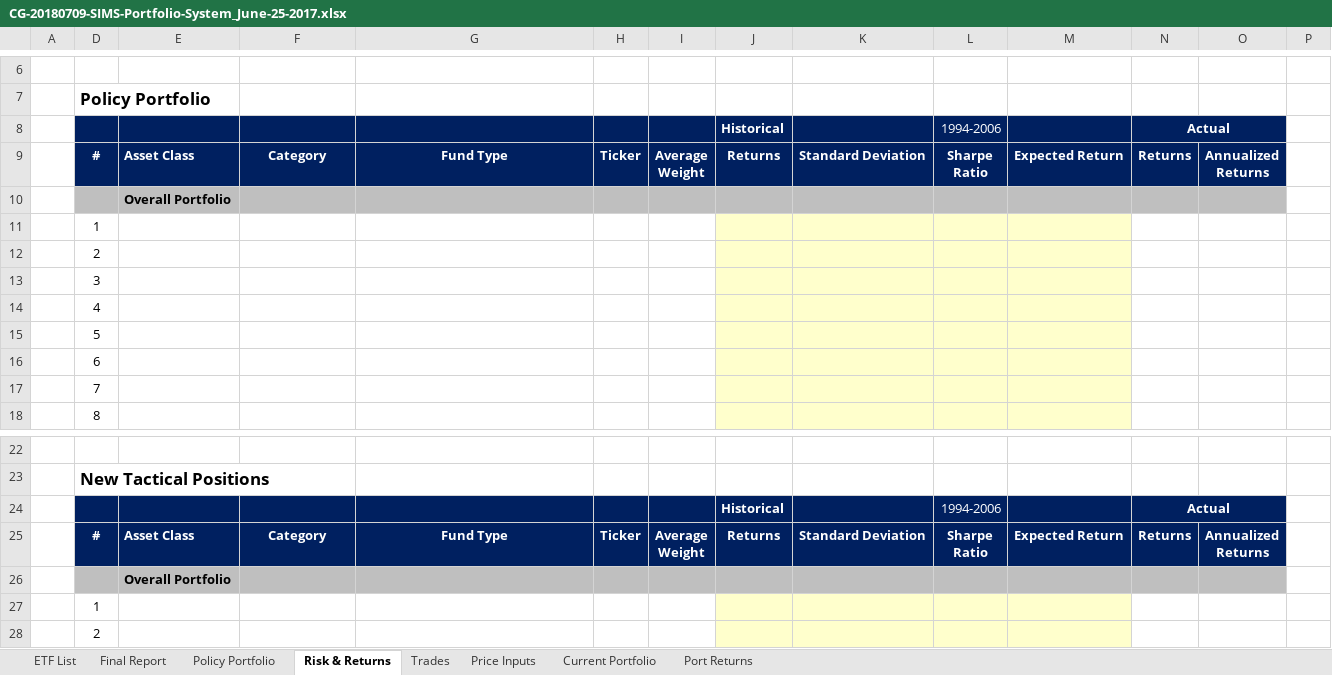
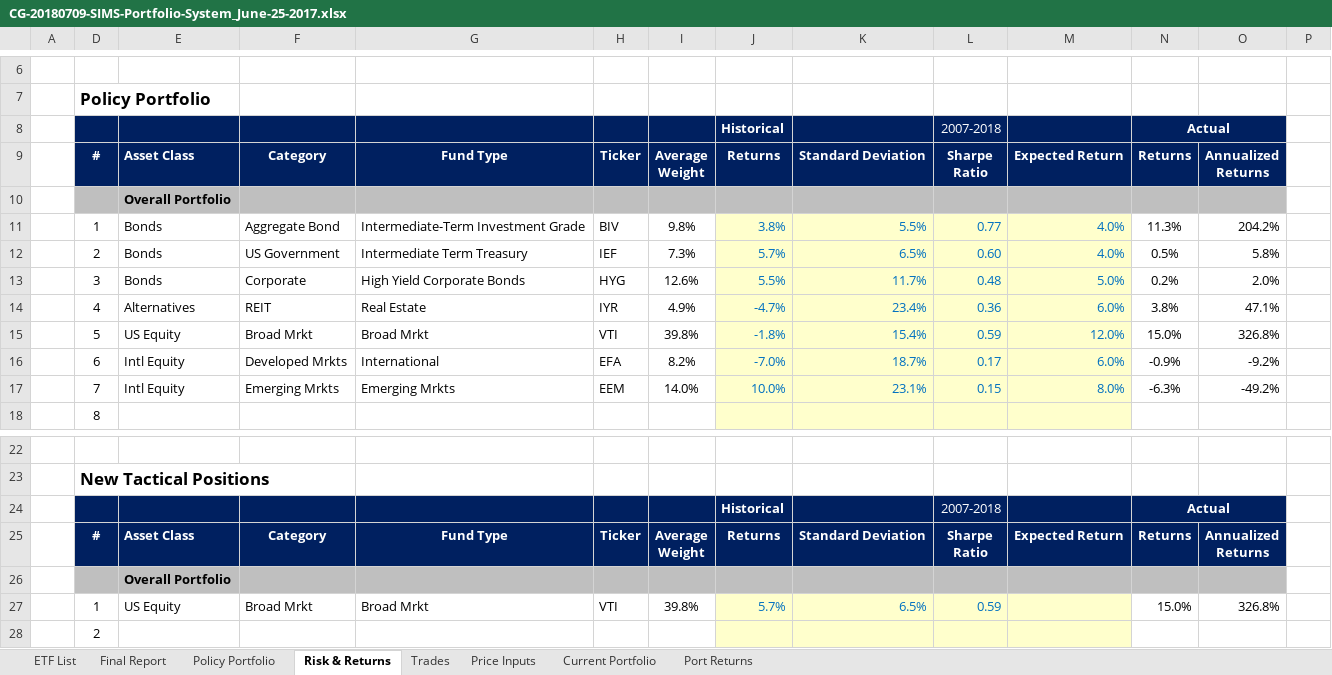
Before and after one commit to gaioNL/Portfolio.Management.Rice.2018, an Excel workbook: 5.Capstone/wk1/CG-20180709-SIMS-Portfolio-System_June-25-2017.xlsx, sheet Risk & Returns, drawn as a sheet; only a part is shown, gaps mark what is left out; values as stored, in another font and other column widths than the file's, no borders; charts and pictures not drawn; removed rows and columns are numbered as before the commit, all else as after; rows hold the shown columns only; the diff names each change by its address in the sheet, - before the commit and + after, or states it on an @@ line.

```diff
--- a/5.Capstone/wk1/CG-20180709-SIMS-Portfolio-System_June-25-2017.xlsx (sheet Risk & Returns)
+++ b/5.Capstone/wk1/CG-20180709-SIMS-Portfolio-System_June-25-2017.xlsx (sheet Risk & Returns)
-L8: 1994-2006
+L8: 2007-2018
-row 11:  | 1
-row 12:  | 2
-row 13:  | 3
-row 14:  | 4
-row 15:  | 5
-row 16:  | 6
-row 17:  | 7
+row 11:  | 1 | Bonds | Aggregate Bond | Intermediate-Term Investment Grade | BIV | 9.8% | 3.8% | 5.5% | 0.77 | 4.0% | 11.3% | 204.2%
+row 12:  | 2 | Bonds | US Government | Intermediate Term Treasury | IEF | 7.3% | 5.7% | 6.5% | 0.60 | 4.0% | 0.5% | 5.8%
+row 13:  | 3 | Bonds | Corporate | High Yield Corporate Bonds | HYG | 12.6% | 5.5% | 11.7% | 0.48 | 5.0% | 0.2% | 2.0%
+row 14:  | 4 | Alternatives | REIT | Real Estate | IYR | 4.9% | -4.7% | 23.4% | 0.36 | 6.0% | 3.8% | 47.1%
+row 15:  | 5 | US Equity | Broad Mrkt | Broad Mrkt | VTI | 39.8% | -1.8% | 15.4% | 0.59 | 12.0% | 15.0% | 326.8%
+row 16:  | 6 | Intl Equity | Developed Mrkts | International | EFA | 8.2% | -7.0% | 18.7% | 0.17 | 6.0% | -0.9% | -9.2%
+row 17:  | 7 | Intl Equity | Emerging Mrkts | Emerging Mrkts | EEM | 14.0% | 10.0% | 23.1% | 0.15 | 8.0% | -6.3% | -49.2%
-L24: 1994-2006
+L24: 2007-2018
-row 27:  | 1
+row 27:  | 1 | US Equity | Broad Mrkt | Broad Mrkt | VTI | 39.8% | 5.7% | 6.5% | 0.59 |  | 15.0% | 326.8%
```
Also changed, not shown: sheet Port Returns, sheet Policy Portfolio, sheet Price Inputs, sheet Trades, sheet Final Report, sheet Current Portfolio, formulas that keep their value, hidden cells, charts or pictures, 5.Capstone/wk1/CG-SIMS-Portfolio-System_June-25-2017.xlsx, 3 other files.
